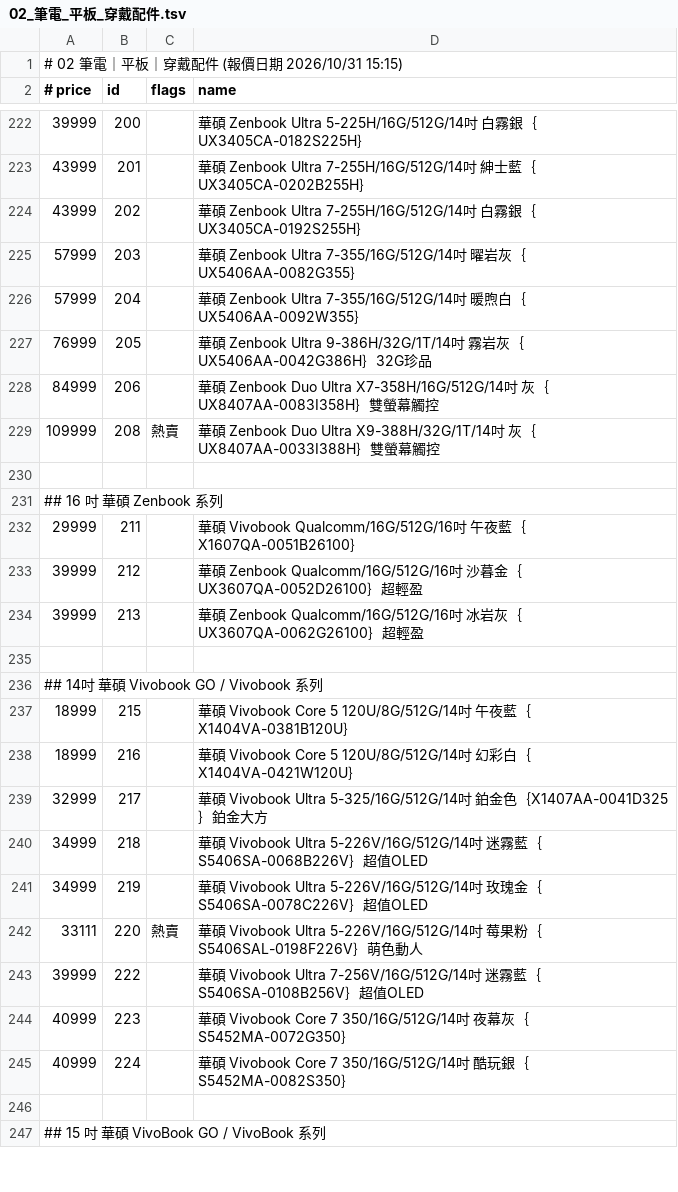
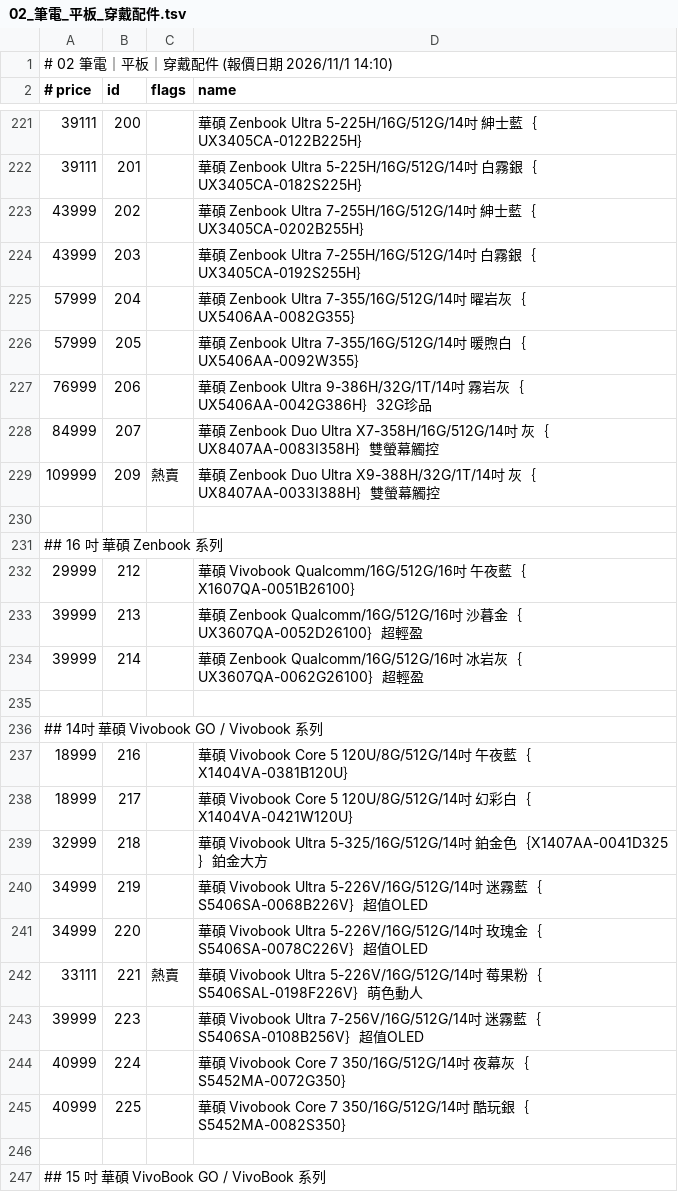
Before and after one commit to jakeuj/architect-pc-builder, a TSV file: data/by_category/02_筆電_平板_穿戴配件.tsv, drawn as a sheet; only a part is shown, gaps mark what is left out; the diff covers the shown part only.

```diff
--- a/data/by_category/02_筆電_平板_穿戴配件.tsv
+++ b/data/by_category/02_筆電_平板_穿戴配件.tsv
@@ -1,2 +1,2 @@
-# 02 筆電｜平板｜穿戴配件  (報價日期 2026/10/31 15:15)
+# 02 筆電｜平板｜穿戴配件  (報價日期 2026/11/1 14:10)
 # price	id	flags	name
@@ -222,25 +221,26 @@
-39999	200		華碩 Zenbook Ultra 5-225H/16G/512G/14吋 白霧銀｛UX3405CA-0182S225H｝
-43999	201		華碩 Zenbook Ultra 7-255H/16G/512G/14吋 紳士藍｛UX3405CA-0202B255H｝
-43999	202		華碩 Zenbook Ultra 7-255H/16G/512G/14吋 白霧銀｛UX3405CA-0192S255H｝
-57999	203		華碩 Zenbook Ultra 7-355/16G/512G/14吋 曜岩灰｛UX5406AA-0082G355｝
-57999	204		華碩 Zenbook Ultra 7-355/16G/512G/14吋 暖煦白｛UX5406AA-0092W355｝
-76999	205		華碩 Zenbook Ultra 9-386H/32G/1T/14吋 霧岩灰｛UX5406AA-0042G386H｝32G珍品
-84999	206		華碩 Zenbook Duo Ultra X7-358H/16G/512G/14吋 灰｛UX8407AA-0083I358H｝雙螢幕觸控
-109999	208	熱賣	華碩 Zenbook Duo Ultra X9-388H/32G/1T/14吋 灰｛UX8407AA-0033I388H｝雙螢幕觸控
+39111	200		華碩 Zenbook Ultra 5-225H/16G/512G/14吋 紳士藍｛UX3405CA-0122B225H｝
+39111	201		華碩 Zenbook Ultra 5-225H/16G/512G/14吋 白霧銀｛UX3405CA-0182S225H｝
+43999	202		華碩 Zenbook Ultra 7-255H/16G/512G/14吋 紳士藍｛UX3405CA-0202B255H｝
+43999	203		華碩 Zenbook Ultra 7-255H/16G/512G/14吋 白霧銀｛UX3405CA-0192S255H｝
+57999	204		華碩 Zenbook Ultra 7-355/16G/512G/14吋 曜岩灰｛UX5406AA-0082G355｝
+57999	205		華碩 Zenbook Ultra 7-355/16G/512G/14吋 暖煦白｛UX5406AA-0092W355｝
+76999	206		華碩 Zenbook Ultra 9-386H/32G/1T/14吋 霧岩灰｛UX5406AA-0042G386H｝32G珍品
+84999	207		華碩 Zenbook Duo Ultra X7-358H/16G/512G/14吋 灰｛UX8407AA-0083I358H｝雙螢幕觸控
+109999	209	熱賣	華碩 Zenbook Duo Ultra X9-388H/32G/1T/14吋 灰｛UX8407AA-0033I388H｝雙螢幕觸控
 
 ## 16 吋 華碩 Zenbook 系列
-29999	211		華碩 Vivobook Qualcomm/16G/512G/16吋 午夜藍｛X1607QA-0051B26100｝
-39999	212		華碩 Zenbook Qualcomm/16G/512G/16吋 沙暮金｛UX3607QA-0052D26100｝超輕盈
-39999	213		華碩 Zenbook Qualcomm/16G/512G/16吋 冰岩灰｛UX3607QA-0062G26100｝超輕盈
+29999	212		華碩 Vivobook Qualcomm/16G/512G/16吋 午夜藍｛X1607QA-0051B26100｝
+39999	213		華碩 Zenbook Qualcomm/16G/512G/16吋 沙暮金｛UX3607QA-0052D26100｝超輕盈
+39999	214		華碩 Zenbook Qualcomm/16G/512G/16吋 冰岩灰｛UX3607QA-0062G26100｝超輕盈
 
 ## 14吋 華碩 Vivobook GO / Vivobook 系列
-18999	215		華碩 Vivobook Core 5 120U/8G/512G/14吋 午夜藍｛X1404VA-0381B120U｝
-18999	216		華碩 Vivobook Core 5 120U/8G/512G/14吋 幻彩白｛X1404VA-0421W120U｝
-32999	217		華碩 Vivobook Ultra 5-325/16G/512G/14吋 鉑金色｛X1407AA-0041D325｝鉑金大方
-34999	218		華碩 Vivobook Ultra 5-226V/16G/512G/14吋 迷霧藍｛S5406SA-0068B226V｝超值OLED
-34999	219		華碩 Vivobook Ultra 5-226V/16G/512G/14吋 玫瑰金｛S5406SA-0078C226V｝超值OLED
-33111	220	熱賣	華碩 Vivobook Ultra 5-226V/16G/512G/14吋 莓果粉｛S5406SAL-0198F226V｝萌色動人
-39999	222		華碩 Vivobook Ultra 7-256V/16G/512G/14吋 迷霧藍｛S5406SA-0108B256V｝超值OLED
-40999	223		華碩 Vivobook Core 7 350/16G/512G/14吋 夜幕灰｛S5452MA-0072G350｝
-40999	224		華碩 Vivobook Core 7 350/16G/512G/14吋 酷玩銀｛S5452MA-0082S350｝
+18999	216		華碩 Vivobook Core 5 120U/8G/512G/14吋 午夜藍｛X1404VA-0381B120U｝
+18999	217		華碩 Vivobook Core 5 120U/8G/512G/14吋 幻彩白｛X1404VA-0421W120U｝
+32999	218		華碩 Vivobook Ultra 5-325/16G/512G/14吋 鉑金色｛X1407AA-0041D325｝鉑金大方
+34999	219		華碩 Vivobook Ultra 5-226V/16G/512G/14吋 迷霧藍｛S5406SA-0068B226V｝超值OLED
+34999	220		華碩 Vivobook Ultra 5-226V/16G/512G/14吋 玫瑰金｛S5406SA-0078C226V｝超值OLED
+33111	221	熱賣	華碩 Vivobook Ultra 5-226V/16G/512G/14吋 莓果粉｛S5406SAL-0198F226V｝萌色動人
+39999	223		華碩 Vivobook Ultra 7-256V/16G/512G/14吋 迷霧藍｛S5406SA-0108B256V｝超值OLED
+40999	224		華碩 Vivobook Core 7 350/16G/512G/14吋 夜幕灰｛S5452MA-0072G350｝
+40999	225		華碩 Vivobook Core 7 350/16G/512G/14吋 酷玩銀｛S5452MA-0082S350｝
 
```
Also changed, not shown: 5 added rows, 7 removed rows and 80 edited cells elsewhere in this file, data/by_category/06_記憶體_RAM.tsv, data/by_category/12_顯示卡VGA.tsv, 33 other files.
